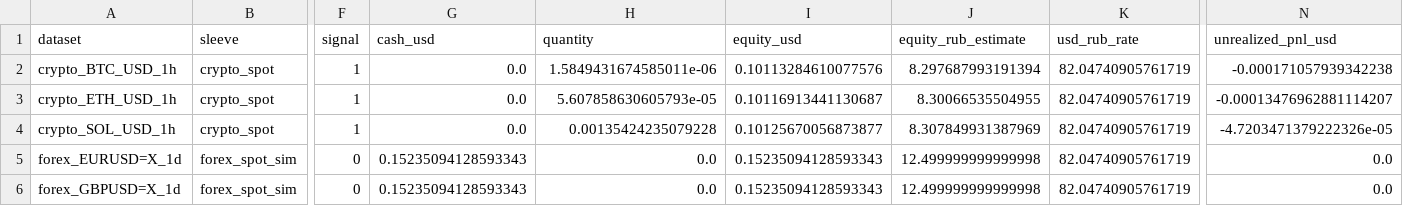
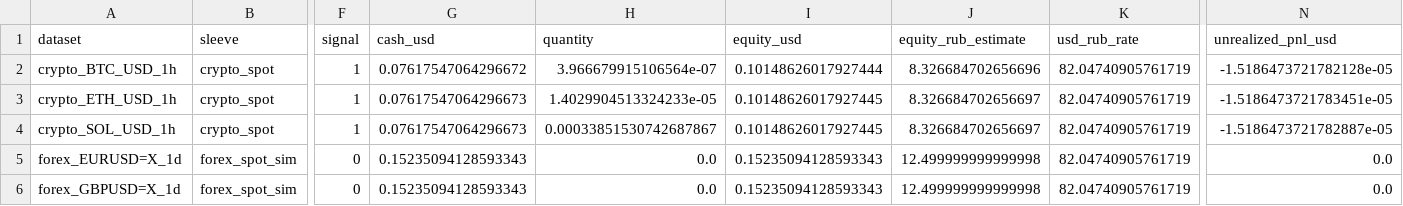
Before and after one commit to SitnerVS/QuantLab-100, a CSV file: reports/paper_portfolio_latest.csv, drawn as a sheet; only a part is shown, gaps mark what is left out; the diff names each change by its address in the sheet, - before the commit and + after, or states it on an @@ line.

```diff
--- a/reports/paper_portfolio_latest.csv
+++ b/reports/paper_portfolio_latest.csv
-G2 (cash_usd): 0.0
+G2 (cash_usd): 0.07617547064296672
-H2 (quantity): 1.5849431674585011e-06
+H2 (quantity): 3.966679915106564e-07
-I2 (equity_usd): 0.10113284610077576
+I2 (equity_usd): 0.10148626017927444
-J2 (equity_rub_estimate): 8.297687993191394
+J2 (equity_rub_estimate): 8.326684702656696
-N2 (unrealized_pnl_usd): -0.000171057939342238
+N2 (unrealized_pnl_usd): -1.5186473721782128e-05
-G3:G4 (cash_usd): 0.0
+G3:G4 (cash_usd): 0.07617547064296673
-H3 (quantity): 5.607858630605793e-05
+H3 (quantity): 1.4029904513324233e-05
-I3 (equity_usd): 0.10116913441130687
+I3 (equity_usd): 0.10148626017927445
-J3 (equity_rub_estimate): 8.30066535504955
+J3 (equity_rub_estimate): 8.326684702656697
-N3 (unrealized_pnl_usd): -0.00013476962881114207
+N3 (unrealized_pnl_usd): -1.5186473721783451e-05
-H4 (quantity): 0.00135424235079228
+H4 (quantity): 0.00033851530742687867
-I4 (equity_usd): 0.10125670056873877
+I4 (equity_usd): 0.10148626017927445
-J4 (equity_rub_estimate): 8.307849931387969
+J4 (equity_rub_estimate): 8.326684702656697
-N4 (unrealized_pnl_usd): -4.7203471379222326e-05
+N4 (unrealized_pnl_usd): -1.5186473721782887e-05
```
Also changed, not shown: reports/backtest_summary.csv, reports/paper_events_latest.csv, 5 other files.
